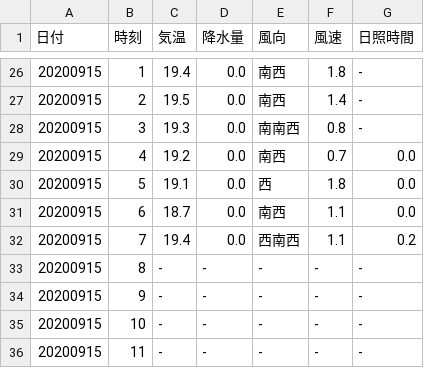
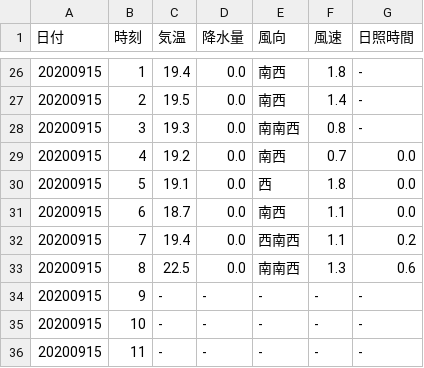
Before and after one commit to s1715-kudo/weather, a CSV file: past_weather/nakatsu.csv, drawn as a sheet; only a part is shown, gaps mark what is left out.

```diff
--- a/past_weather/nakatsu.csv
+++ b/past_weather/nakatsu.csv
@@ -32,3 +32,3 @@
 20200915,7,19.4,0.0,西南西,1.1,0.2
-20200915,8,-,-,-,-,-
+20200915,8,22.5,0.0,南南西,1.3,0.6
 20200915,9,-,-,-,-,-
```
Also changed, not shown: past_weather/kunimi.csv, 17 other files.
